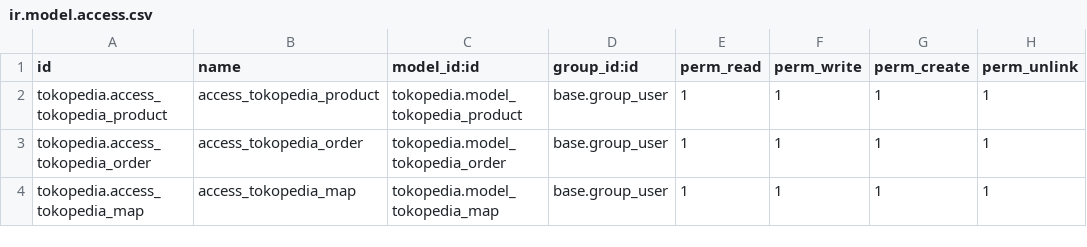
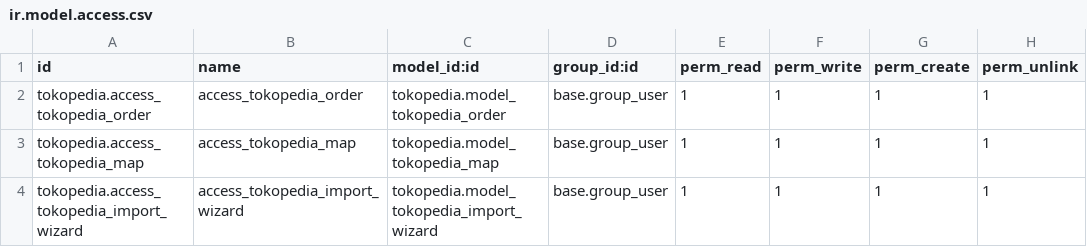
Before and after one commit to iZUMi-kyouka/custom_addons, a CSV file: tokopedia/security/ir.model.access.csv, drawn as a sheet.

Commit message:
finished core functionality for shopee and tokopedia module

```diff
--- a/tokopedia/security/ir.model.access.csv
+++ b/tokopedia/security/ir.model.access.csv
@@ -1,4 +1,4 @@
 id,name,model_id:id,group_id:id,perm_read,perm_write,perm_create,perm_unlink
-tokopedia.access_tokopedia_product,access_tokopedia_product,tokopedia.model_tokopedia_product,base.group_user,1,1,1,1
 tokopedia.access_tokopedia_order,access_tokopedia_order,tokopedia.model_tokopedia_order,base.group_user,1,1,1,1
 tokopedia.access_tokopedia_map,access_tokopedia_map,tokopedia.model_tokopedia_map,base.group_user,1,1,1,1
+tokopedia.access_tokopedia_import_wizard,access_tokopedia_import_wizard,tokopedia.model_tokopedia_import_wizard,base.group_user,1,1,1,1
```
Also changed, not shown: 20 other files.
